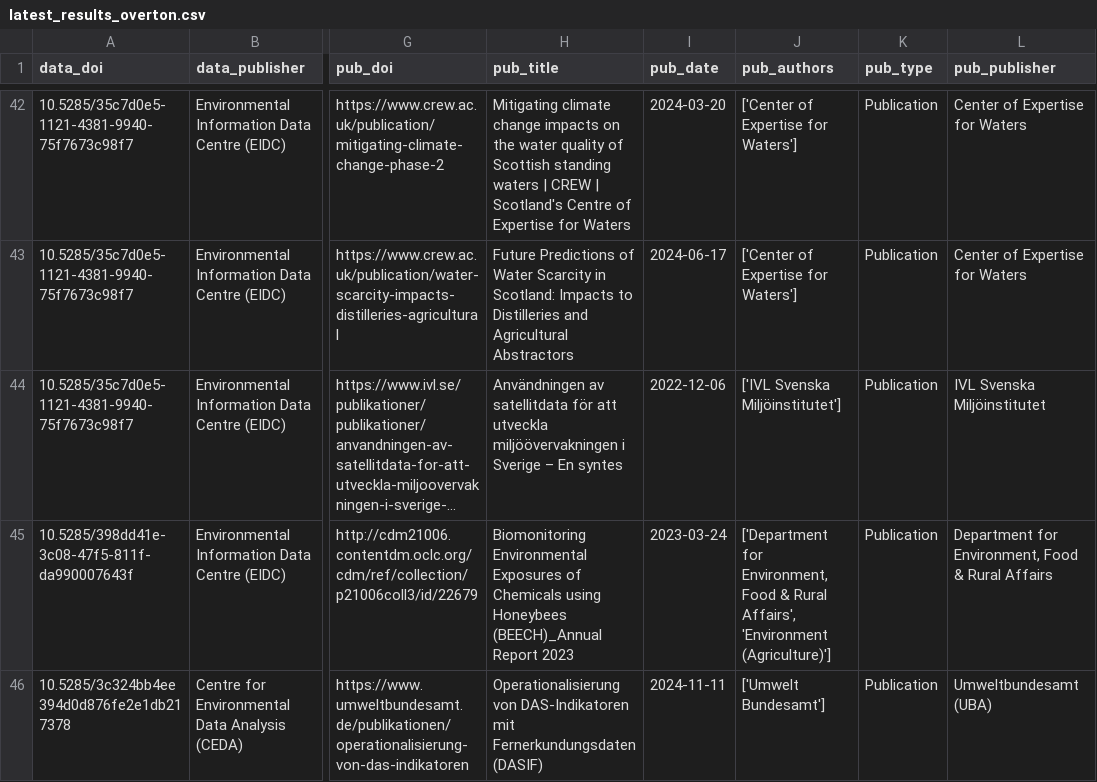
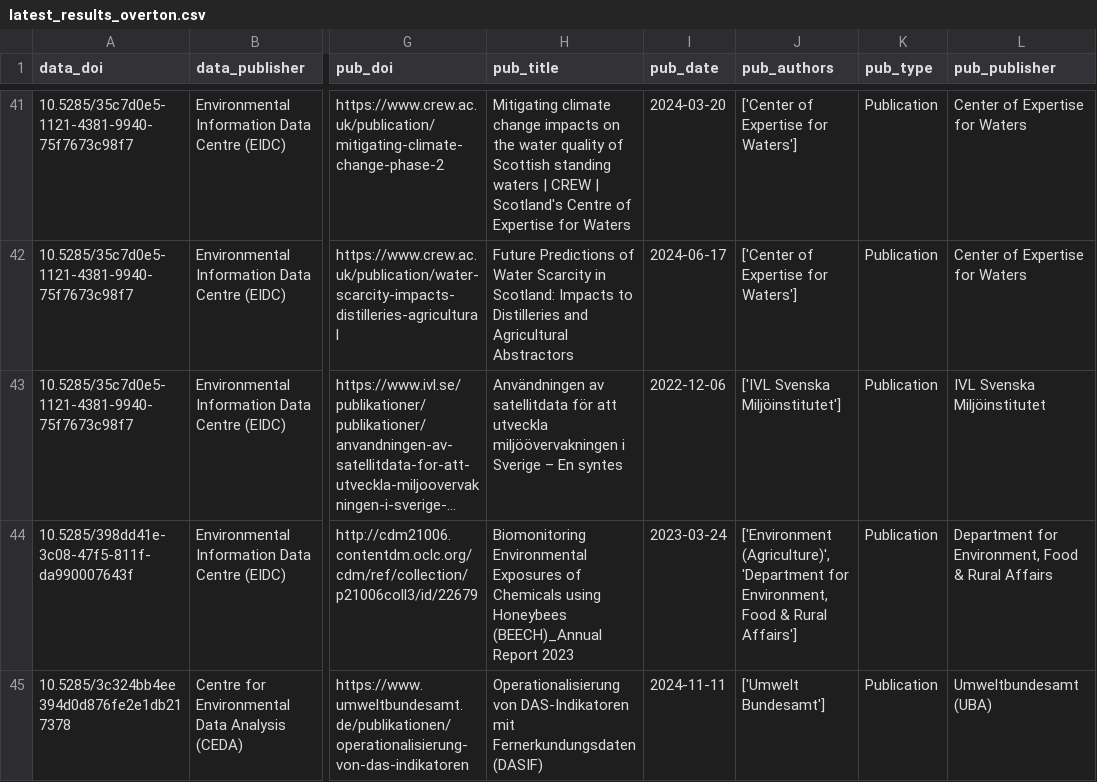
Before and after one commit to NERC-EDS/citationNotebook, a CSV file: Results/intermediate_data/latest_results_overton.csv, drawn as a sheet; only a part is shown, gaps mark what is left out; long unchanged cells end in …; addresses are those after the commit; the diff covers the shown part only; the diff names each change by its address in the sheet, - before the commit and + after, or states it on an @@ line.

```diff
--- a/Results/intermediate_data/latest_results_overton.csv
+++ b/Results/intermediate_data/latest_results_overton.csv
-J44 (pub_authors): ['Department for Environment, Food & Rural Affairs', 'Environment (Agriculture)']
+J44 (pub_authors): ['Environment (Agriculture)', 'Department for Environment, Food & Rural Affairs']
```
Also changed, not shown: 3 added rows, 11 removed rows and 2 edited cells elsewhere in this file, 2 other files.
